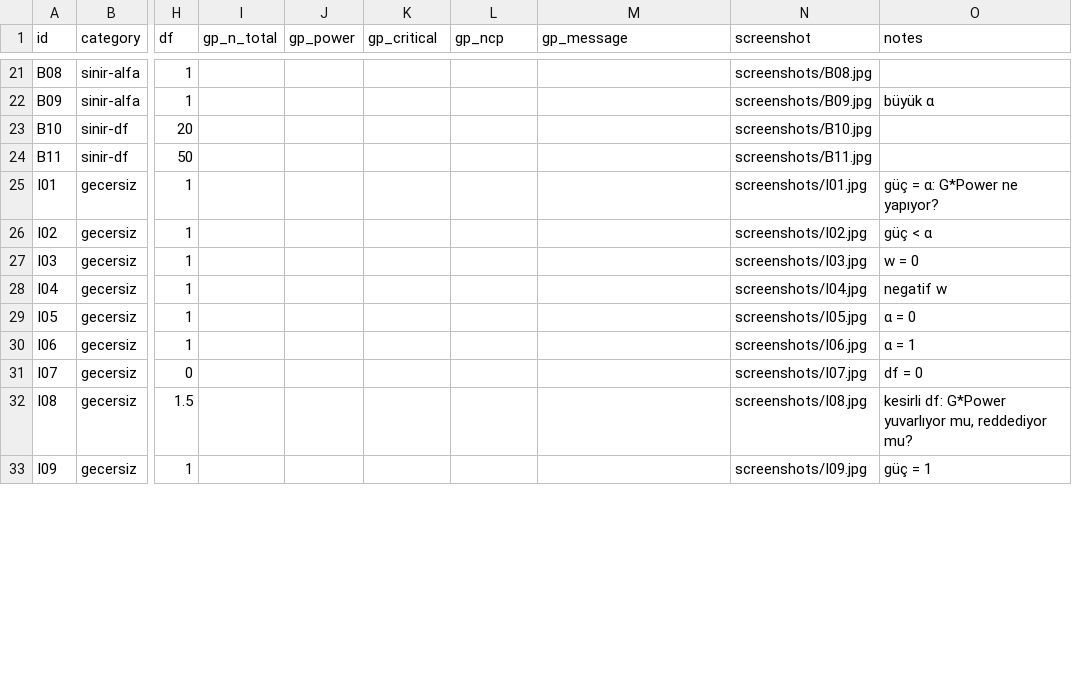
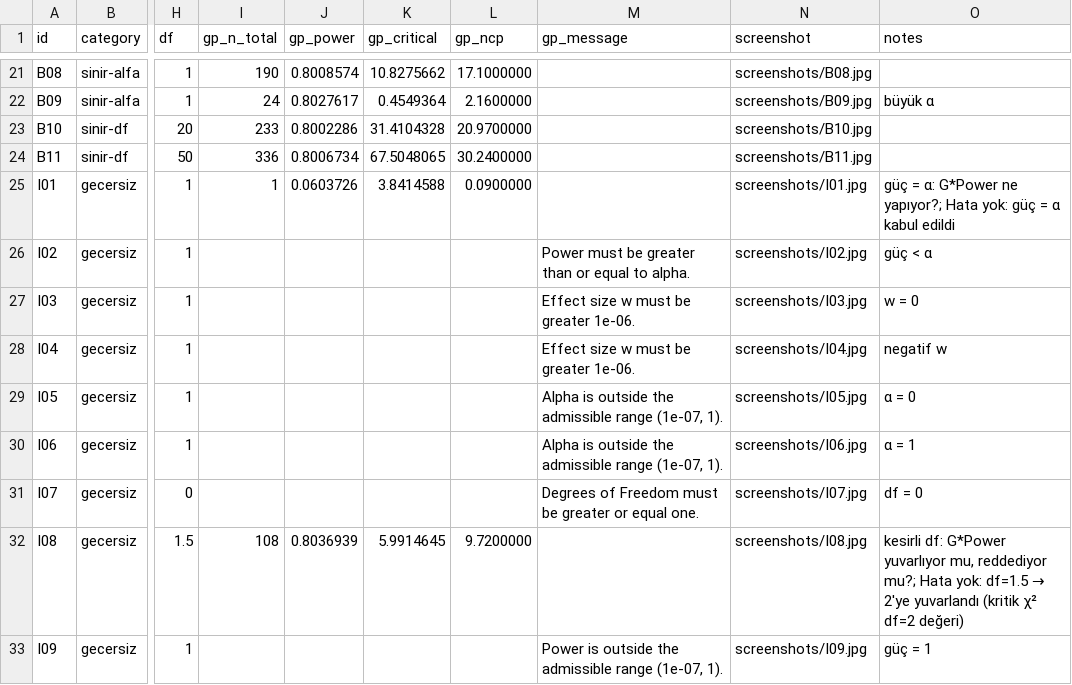
Before and after one commit to Karaviranli/yzm301-chi2-teardown, a CSV file: oracle/gpower_vectors.csv, drawn as a sheet; only a part is shown, gaps mark what is left out; the diff covers the shown part only; the diff names each change by its address in the sheet, - before the commit and + after, or states it on an @@ line.

```diff
--- a/oracle/gpower_vectors.csv
+++ b/oracle/gpower_vectors.csv
-I21 (gp_n_total): (empty)
+I21 (gp_n_total): 190
-J21 (gp_power): (empty)
+J21 (gp_power): 0.8008574
-K21 (gp_critical): (empty)
+K21 (gp_critical): 10.8275662
-L21 (gp_ncp): (empty)
+L21 (gp_ncp): 17.1000000
-I22 (gp_n_total): (empty)
+I22 (gp_n_total): 24
-J22 (gp_power): (empty)
+J22 (gp_power): 0.8027617
-K22 (gp_critical): (empty)
+K22 (gp_critical): 0.4549364
-L22 (gp_ncp): (empty)
+L22 (gp_ncp): 2.1600000
-I23 (gp_n_total): (empty)
+I23 (gp_n_total): 233
-J23 (gp_power): (empty)
+J23 (gp_power): 0.8002286
-K23 (gp_critical): (empty)
+K23 (gp_critical): 31.4104328
-L23 (gp_ncp): (empty)
+L23 (gp_ncp): 20.9700000
-I24 (gp_n_total): (empty)
+I24 (gp_n_total): 336
-J24 (gp_power): (empty)
+J24 (gp_power): 0.8006734
-K24 (gp_critical): (empty)
+K24 (gp_critical): 67.5048065
-L24 (gp_ncp): (empty)
+L24 (gp_ncp): 30.2400000
-I25 (gp_n_total): (empty)
+I25 (gp_n_total): 1
-J25 (gp_power): (empty)
+J25 (gp_power): 0.0603726
-K25 (gp_critical): (empty)
+K25 (gp_critical): 3.8414588
-L25 (gp_ncp): (empty)
+L25 (gp_ncp): 0.0900000
-O25 (notes): güç = α: G*Power ne yapıyor?
+O25 (notes): güç = α: G*Power ne yapıyor?; Hata yok: güç = α kabul edildi
-M26 (gp_message): (empty)
+M26 (gp_message): Power must be greater than or equal to alpha.
-M27:M28 (gp_message): (empty)
+M27:M28 (gp_message): Effect size w must be greater 1e-06.
-M29:M30 (gp_message): (empty)
+M29:M30 (gp_message): Alpha is outside the admissible range (1e-07, 1).
-M31 (gp_message): (empty)
+M31 (gp_message): Degrees of Freedom must be greater or equal one.
-I32 (gp_n_total): (empty)
+I32 (gp_n_total): 108
-J32 (gp_power): (empty)
+J32 (gp_power): 0.8036939
-K32 (gp_critical): (empty)
+K32 (gp_critical): 5.9914645
-L32 (gp_ncp): (empty)
+L32 (gp_ncp): 9.7200000
@@ O32 (notes): …mu, reddediyor mu? → …mu, reddediyor mu?; Hata yok: df=1.5 → 2'ye yuvarlandı (kritik χ² df=2 değeri) @@
-M33 (gp_message): (empty)
+M33 (gp_message): Power is outside the admissible range (1e-07, 1).
```
Also changed, not shown: 5 added rows and 71 edited cells elsewhere in this file, 37 other files.
